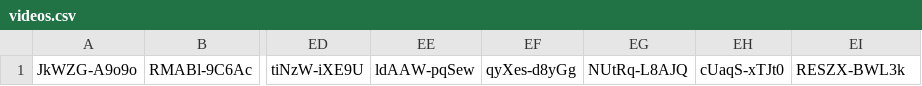
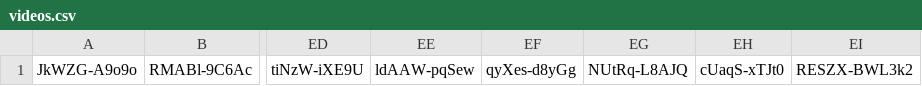
Before and after one commit to vidhitamittal/logoDetectionTool, a CSV file: videos.csv, drawn as a sheet; only a part is shown, gaps mark what is left out; the diff names each change by its address in the sheet, - before the commit and + after, or states it on an @@ line.

```diff
--- a/videos.csv
+++ b/videos.csv
-EI1: RESZX-BWL3k
+EI1: RESZX-BWL3k2
```
Also changed, not shown: 1 other file.
